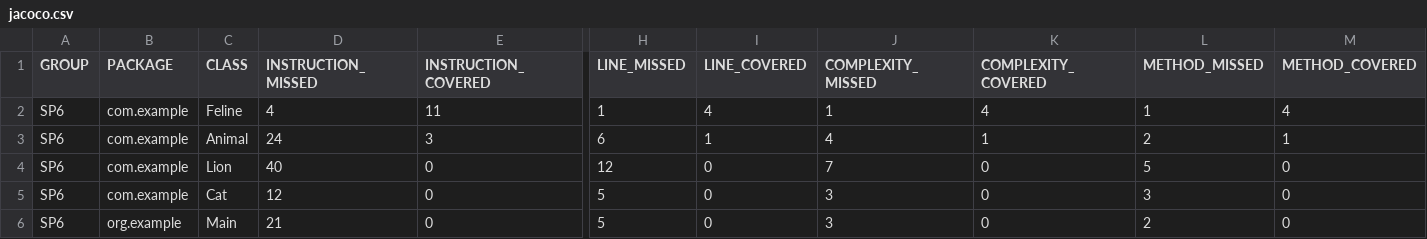
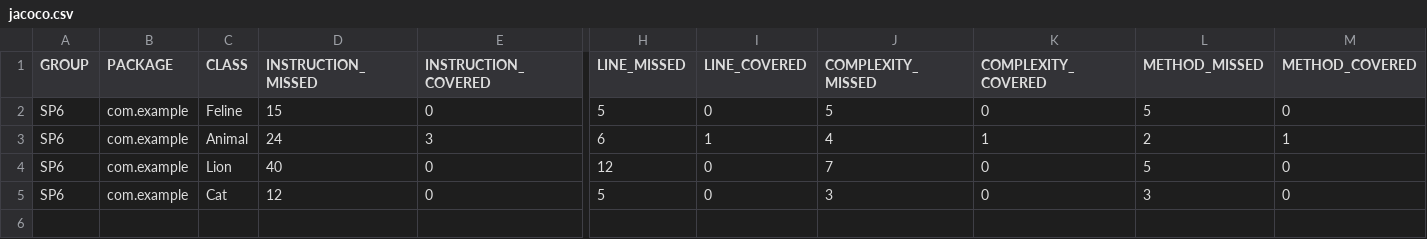
Before and after one commit to Miogan/qa_java, a CSV file: target/site/jacoco/jacoco.csv, drawn as a sheet; only a part is shown, gaps mark what is left out; rows hold the shown columns only; the diff names each change by its address in the sheet, - before the commit and + after, or states it on an @@ line.

```diff
--- a/target/site/jacoco/jacoco.csv
+++ b/target/site/jacoco/jacoco.csv
-D2 (INSTRUCTION_MISSED): 4
+D2 (INSTRUCTION_MISSED): 15
-E2 (INSTRUCTION_COVERED): 11
+E2 (INSTRUCTION_COVERED): 0
-H2 (LINE_MISSED): 1
+H2 (LINE_MISSED): 5
-I2 (LINE_COVERED): 4
+I2 (LINE_COVERED): 0
-J2 (COMPLEXITY_MISSED): 1
+J2 (COMPLEXITY_MISSED): 5
-K2 (COMPLEXITY_COVERED): 4
+K2 (COMPLEXITY_COVERED): 0
-L2 (METHOD_MISSED): 1
+L2 (METHOD_MISSED): 5
-M2 (METHOD_COVERED): 4
+M2 (METHOD_COVERED): 0
-row 6: SP6 | org.example | Main | 21 | 0 | 5 | 0 | 3 | 0 | 2 | 0
```
Also changed, not shown: 10 other files.
